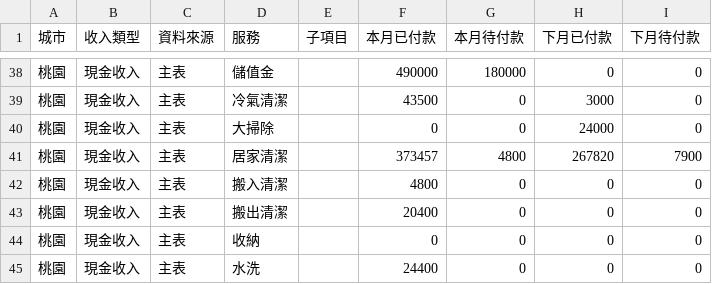
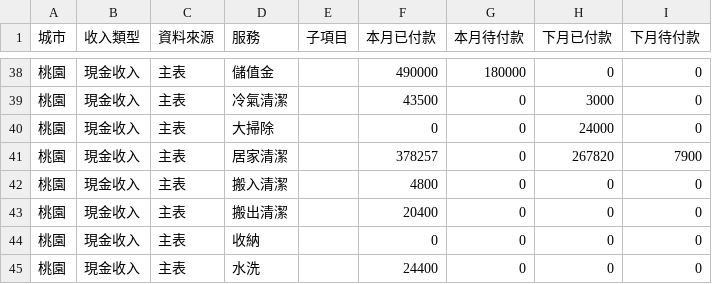
Before and after one commit to jenny-smart/tool-system, a CSV file: dashboard_data/latest/df1.csv, drawn as a sheet; only a part is shown, gaps mark what is left out.

```diff
--- a/dashboard_data/latest/df1.csv
+++ b/dashboard_data/latest/df1.csv
@@ -40,3 +40,3 @@
 桃園,現金收入,主表,大掃除,,0,0,24000,0
-桃園,現金收入,主表,居家清潔,,373457,4800,267820,7900
+桃園,現金收入,主表,居家清潔,,378257,0,267820,7900
 桃園,現金收入,主表,搬入清潔,,4800,0,0,0
```
Also changed, not shown: dashboard_data/latest/daily_df.csv, dashboard_data/latest/df2.csv, 3 other files.
